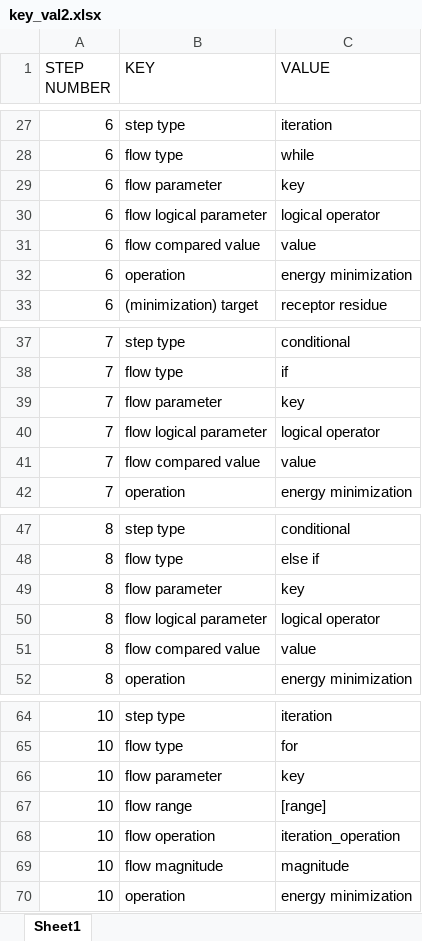
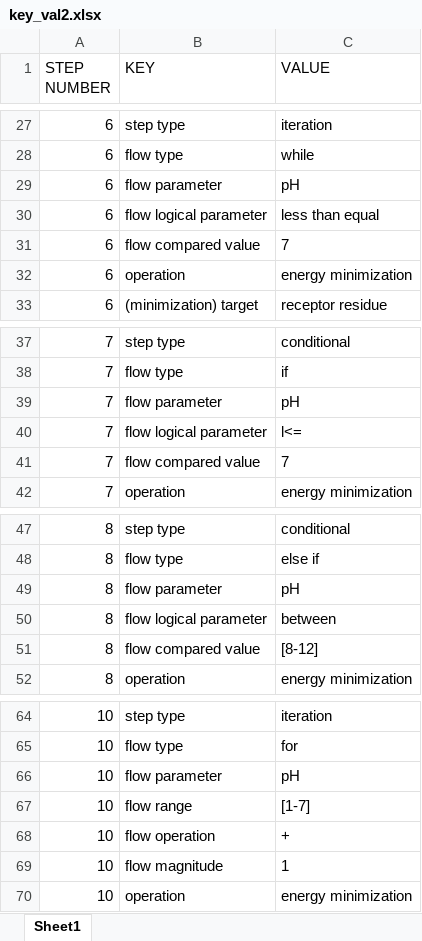
Before and after one commit to CPCLab/lister, an Excel workbook: output/key_val2.xlsx, sheet Sheet1, drawn as a sheet; only a part is shown, gaps mark what is left out; values as stored, in another font and other column widths than the file's, no borders; the diff names each change by its address in the sheet, - before the commit and + after, or states it on an @@ line.

```diff
--- a/output/key_val2.xlsx (sheet Sheet1)
+++ b/output/key_val2.xlsx (sheet Sheet1)
-C29 (VALUE): key
+C29 (VALUE): pH
-C30 (VALUE): logical operator
+C30 (VALUE): less than equal
-C31 (VALUE): value
+C31 (VALUE): 7
-C39 (VALUE): key
+C39 (VALUE): pH
-C40 (VALUE): logical operator
+C40 (VALUE): l<=
-C41 (VALUE): value
+C41 (VALUE): 7
-C49 (VALUE): key
+C49 (VALUE): pH
-C50 (VALUE): logical operator
+C50 (VALUE): between
-C51 (VALUE): value
+C51 (VALUE): [8-12]
-C66 (VALUE): key
+C66 (VALUE): pH
-C67 (VALUE): [range]
+C67 (VALUE): [1-7]
-C68 (VALUE): iteration_operation
+C68 (VALUE): +
-C69 (VALUE): magnitude
+C69 (VALUE): 1
```
Also changed, not shown: 2 other files.
